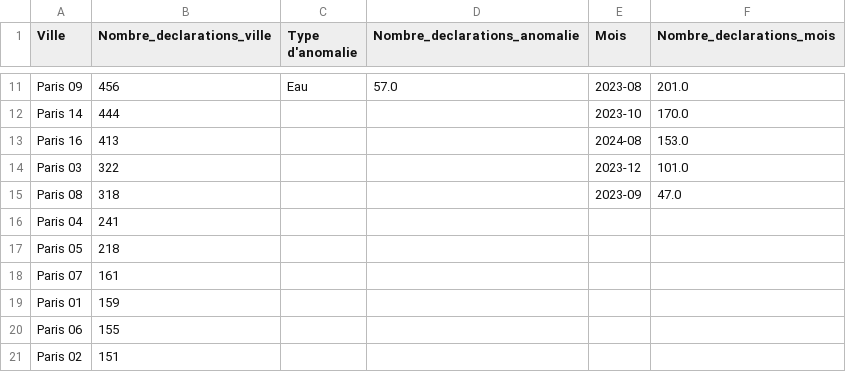
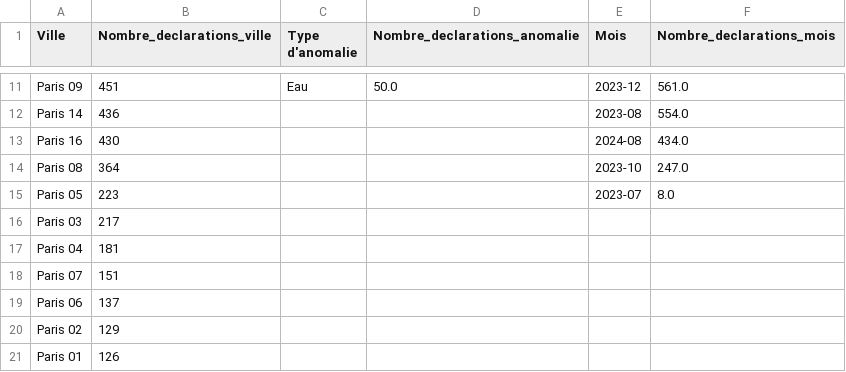
Before and after one commit to KADA-SEDODE/linux_project, a CSV file: archived/staged_data.csv, drawn as a sheet; only a part is shown, gaps mark what is left out; removed rows and columns are numbered as before the commit, all else as after; the diff covers the shown part only; the diff names each change by its address in the sheet, - before the commit and + after, or states it on an @@ line.

```diff
--- a/archived/staged_data.csv
+++ b/archived/staged_data.csv
-B11 (Nombre_declarations_ville): 456
+B11 (Nombre_declarations_ville): 451
-D11 (Nombre_declarations_anomalie): 57.0
+D11 (Nombre_declarations_anomalie): 50.0
-E11 (Mois): 2023-08
+E11 (Mois): 2023-12
-F11 (Nombre_declarations_mois): 201.0
+F11 (Nombre_declarations_mois): 561.0
-B12 (Nombre_declarations_ville): 444
+B12 (Nombre_declarations_ville): 436
-E12 (Mois): 2023-10
+E12 (Mois): 2023-08
-F12 (Nombre_declarations_mois): 170.0
+F12 (Nombre_declarations_mois): 554.0
-B13 (Nombre_declarations_ville): 413
+B13 (Nombre_declarations_ville): 430
-F13 (Nombre_declarations_mois): 153.0
+F13 (Nombre_declarations_mois): 434.0
-row 14: Paris 03 | 322 |  |  | 2023-12 | 101.0
-B14 (Nombre_declarations_ville): 318
+B14 (Nombre_declarations_ville): 364
-E14 (Mois): 2023-09
+E14 (Mois): 2023-10
-F14 (Nombre_declarations_mois): 47.0
+F14 (Nombre_declarations_mois): 247.0
+row 15: Paris 05 | 223 |  |  | 2023-07 | 8.0
+row 16: Paris 03 | 217
-B17 (Nombre_declarations_ville): 241
+B17 (Nombre_declarations_ville): 181
-row 17: Paris 05 | 218
-B18 (Nombre_declarations_ville): 161
+B18 (Nombre_declarations_ville): 151
-row 19: Paris 01 | 159
-B19 (Nombre_declarations_ville): 155
+B19 (Nombre_declarations_ville): 137
-B20 (Nombre_declarations_ville): 151
+B20 (Nombre_declarations_ville): 129
+row 21: Paris 01 | 126
```
Also changed, not shown: 2 added rows, 2 removed rows and 28 edited cells elsewhere in this file, 10 other files.
